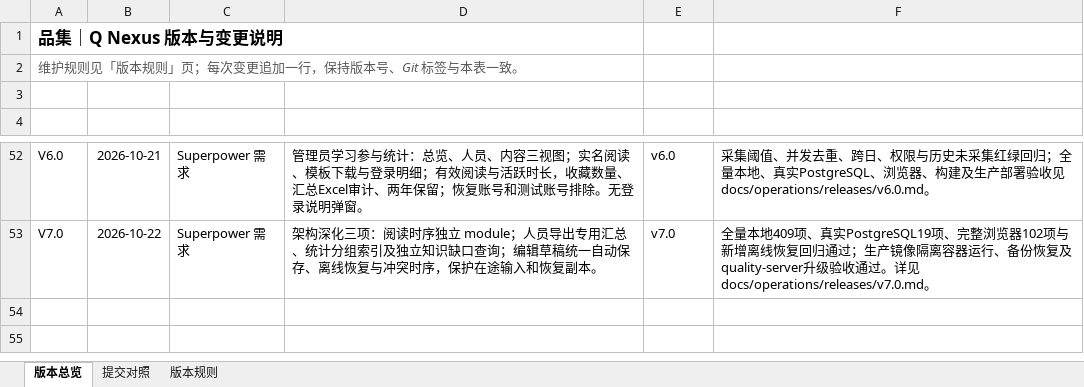
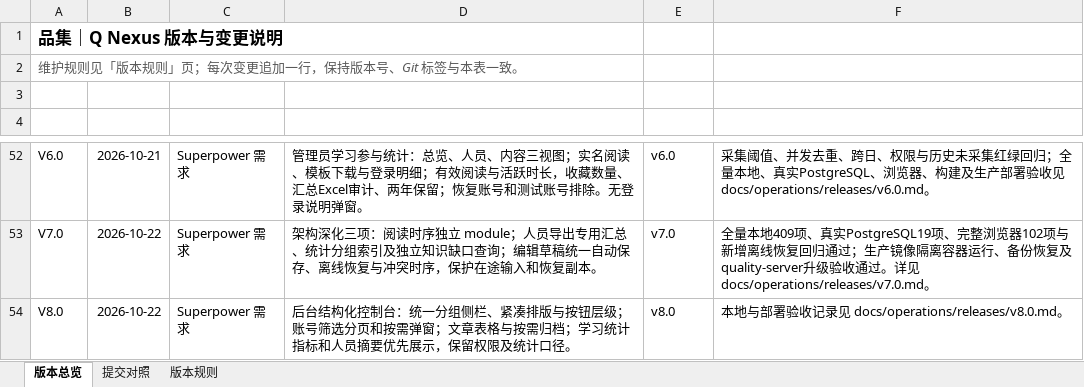
Before and after one commit to profundity-max/quality-homepage, an Excel workbook: Q-Nexus项目变更说明.xlsx, sheet 版本总览, drawn as a sheet; only a part is shown, gaps mark what is left out; values as stored, in another font and other column widths than the file's, no borders; the diff names each change by its address in the sheet, - before the commit and + after, or states it on an @@ line.

```diff
--- a/Q-Nexus项目变更说明.xlsx (sheet 版本总览)
+++ b/Q-Nexus项目变更说明.xlsx (sheet 版本总览)
+row 54: V8.0 | 2026-10-22 | Superpower 需求 | 后台结构化控制台：统一分组侧栏、紧凑排版与按钮层级；账号筛选分页和按需弹窗；文章表格与按需归档；学习统计指标和人员摘要优先展示，保留权限及统计口径。 | v8.0 | 本地与部署验收记录见 docs/operations/releases/v8.0.md。
```
Also changed, not shown: sheet 提交对照, 28 other files.
